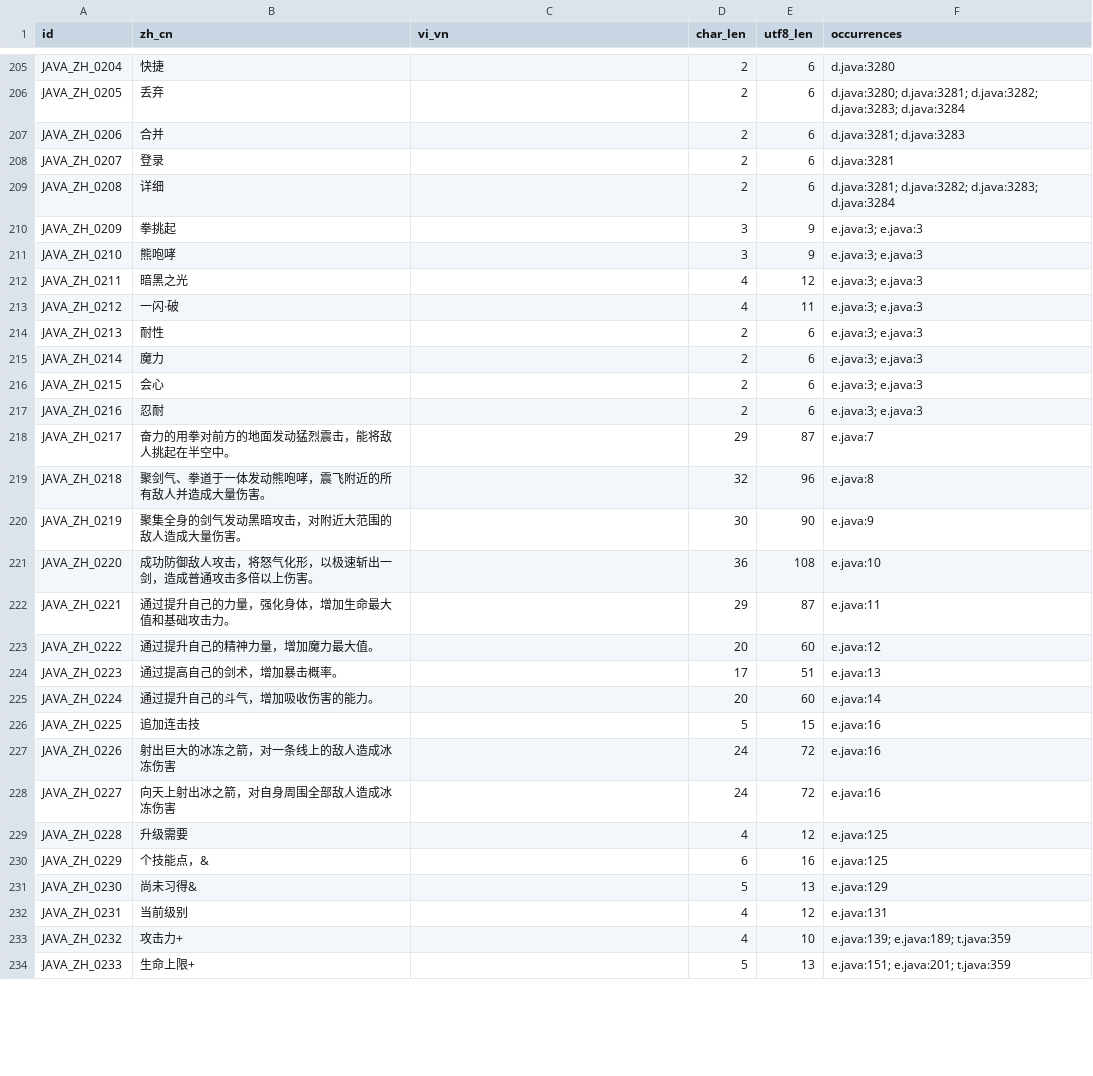
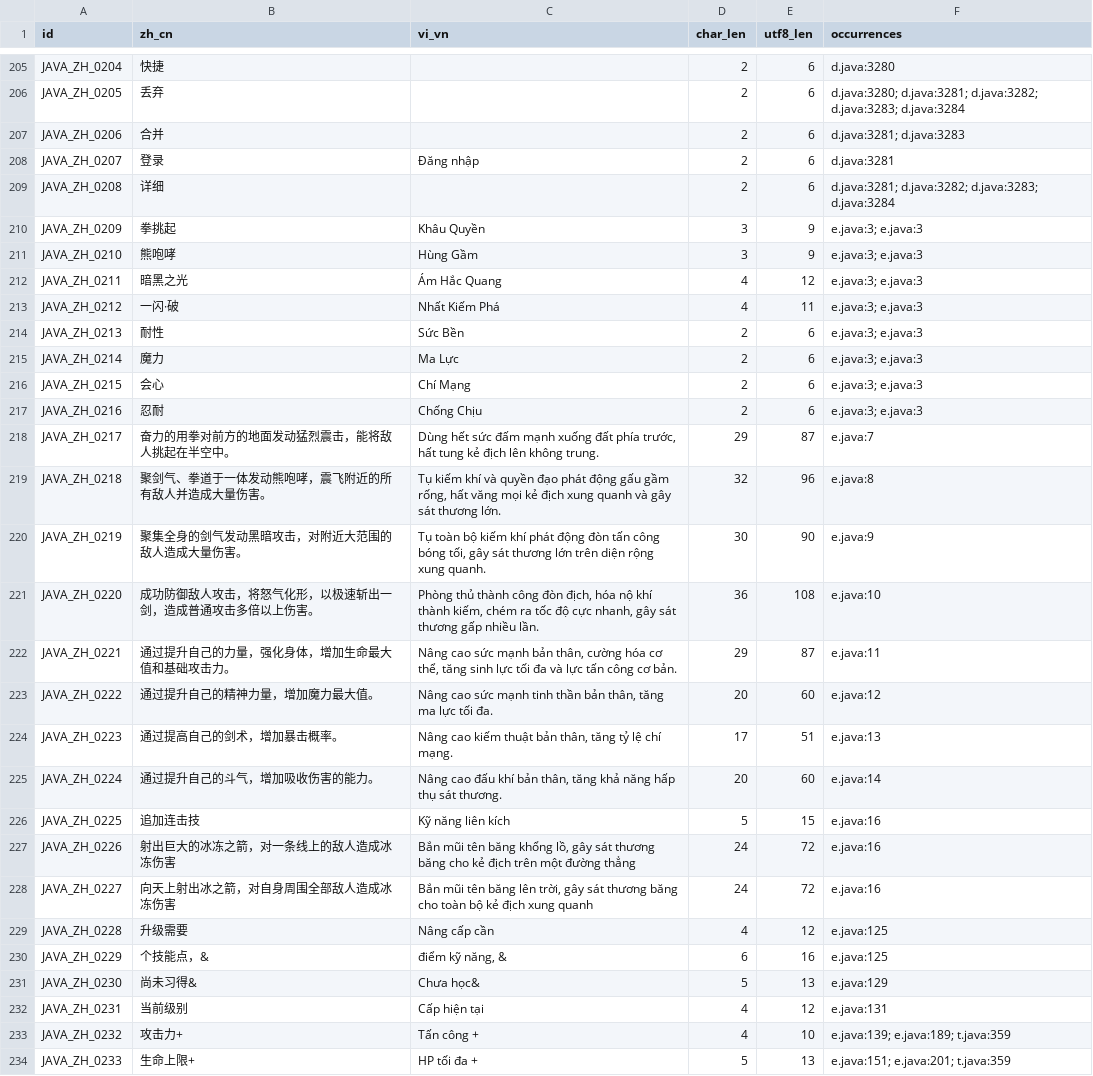
Before and after one commit to AbyssalAscendantAsperger/shugochara_rebuildable, a CSV file: java_chinese_phrases_for_translation.csv, drawn as a sheet; only a part is shown, gaps mark what is left out; the diff covers the shown part only.

```diff
--- a/java_chinese_phrases_for_translation.csv
+++ b/java_chinese_phrases_for_translation.csv
@@ -207,28 +207,28 @@ JAVA_ZH_0205,丢弃,,2,6,d.java:3280; d.java:3281; d.java:3282; d.java:3283; d.j
 JAVA_ZH_0206,合并,,2,6,d.java:3281; d.java:3283
-JAVA_ZH_0207,登录,,2,6,d.java:3281
+JAVA_ZH_0207,登录,Đăng nhập,2,6,d.java:3281
 JAVA_ZH_0208,详细,,2,6,d.java:3281; d.java:3282; d.java:3283; d.java:3284
-JAVA_ZH_0209,拳挑起,,3,9,e.java:3; e.java:3
-JAVA_ZH_0210,熊咆哮,,3,9,e.java:3; e.java:3
-JAVA_ZH_0211,暗黑之光,,4,12,e.java:3; e.java:3
-JAVA_ZH_0212,一闪·破,,4,11,e.java:3; e.java:3
-JAVA_ZH_0213,耐性,,2,6,e.java:3; e.java:3
-JAVA_ZH_0214,魔力,,2,6,e.java:3; e.java:3
-JAVA_ZH_0215,会心,,2,6,e.java:3; e.java:3
-JAVA_ZH_0216,忍耐,,2,6,e.java:3; e.java:3
-JAVA_ZH_0217,奋力的用拳对前方的地面发动猛烈震击，能将敌人挑起在半空中。,,29,87,e.java:7
-JAVA_ZH_0218,聚剑气、拳道于一体发动熊咆哮，震飞附近的所有敌人并造成大量伤害。,,32,96,e.java:8
-JAVA_ZH_0219,聚集全身的剑气发动黑暗攻击，对附近大范围的敌人造成大量伤害。,,30,90,e.java:9
-JAVA_ZH_0220,成功防御敌人攻击，将怒气化形，以极速斩出一剑，造成普通攻击多倍以上伤害。,,36,108,e.java:10
-JAVA_ZH_0221,通过提升自己的力量，强化身体，增加生命最大值和基础攻击力。,,29,87,e.java:11
-JAVA_ZH_0222,通过提升自己的精神力量，增加魔力最大值。,,20,60,e.java:12
-JAVA_ZH_0223,通过提高自己的剑术，增加暴击概率。,,17,51,e.java:13
-JAVA_ZH_0224,通过提升自己的斗气，增加吸收伤害的能力。,,20,60,e.java:14
-JAVA_ZH_0225,追加连击技,,5,15,e.java:16
-JAVA_ZH_0226,射出巨大的冰冻之箭，对一条线上的敌人造成冰冻伤害,,24,72,e.java:16
-JAVA_ZH_0227,向天上射出冰之箭，对自身周围全部敌人造成冰冻伤害,,24,72,e.java:16
-JAVA_ZH_0228,升级需要,,4,12,e.java:125
-JAVA_ZH_0229,个技能点，&,,6,16,e.java:125
-JAVA_ZH_0230,尚未习得&,,5,13,e.java:129
-JAVA_ZH_0231,当前级别,,4,12,e.java:131
-JAVA_ZH_0232,攻击力+,,4,10,e.java:139; e.java:189; t.java:359
-JAVA_ZH_0233,生命上限+,,5,13,e.java:151; e.java:201; t.java:359
+JAVA_ZH_0209,拳挑起,Khâu Quyền,3,9,e.java:3; e.java:3
+JAVA_ZH_0210,熊咆哮,Hùng Gầm,3,9,e.java:3; e.java:3
+JAVA_ZH_0211,暗黑之光,Ám Hắc Quang,4,12,e.java:3; e.java:3
+JAVA_ZH_0212,一闪·破,Nhất Kiếm Phá,4,11,e.java:3; e.java:3
+JAVA_ZH_0213,耐性,Sức Bền,2,6,e.java:3; e.java:3
+JAVA_ZH_0214,魔力,Ma Lực,2,6,e.java:3; e.java:3
+JAVA_ZH_0215,会心,Chí Mạng,2,6,e.java:3; e.java:3
+JAVA_ZH_0216,忍耐,Chống Chịu,2,6,e.java:3; e.java:3
+JAVA_ZH_0217,奋力的用拳对前方的地面发动猛烈震击，能将敌人挑起在半空中。,"Dùng hết sức đấm mạnh xuống đất phía trước, hất tung kẻ địch lên không trung.",29,87,e.java:7
+JAVA_ZH_0218,聚剑气、拳道于一体发动熊咆哮，震飞附近的所有敌人并造成大量伤害。,"Tụ kiếm khí và quyền đạo phát động gấu gầm rống, hất văng mọi kẻ địch xung quanh và gây sát thương lớn.",32,96,e.java:8
+JAVA_ZH_0219,聚集全身的剑气发动黑暗攻击，对附近大范围的敌人造成大量伤害。,"Tụ toàn bộ kiếm khí phát động đòn tấn công bóng tối, gây sát thương lớn trên diện rộng xung quanh.",30,90,e.java:9
+JAVA_ZH_0220,成功防御敌人攻击，将怒气化形，以极速斩出一剑，造成普通攻击多倍以上伤害。,"Phòng thủ thành công đòn địch, hóa nộ khí thành kiếm, chém ra tốc độ cực nhanh, gây sát thương gấp nhiều lần.",36,108,e.java:10
+JAVA_ZH_0221,通过提升自己的力量，强化身体，增加生命最大值和基础攻击力。,"Nâng cao sức mạnh bản thân, cường hóa cơ thể, tăng sinh lực tối đa và lực tấn công cơ bản.",29,87,e.java:11
+JAVA_ZH_0222,通过提升自己的精神力量，增加魔力最大值。,"Nâng cao sức mạnh tinh thần bản thân, tăng ma lực tối đa.",20,60,e.java:12
+JAVA_ZH_0223,通过提高自己的剑术，增加暴击概率。,"Nâng cao kiếm thuật bản thân, tăng tỷ lệ chí mạng.",17,51,e.java:13
+JAVA_ZH_0224,通过提升自己的斗气，增加吸收伤害的能力。,"Nâng cao đấu khí bản thân, tăng khả năng hấp thụ sát thương.",20,60,e.java:14
+JAVA_ZH_0225,追加连击技,Kỹ năng liên kích,5,15,e.java:16
+JAVA_ZH_0226,射出巨大的冰冻之箭，对一条线上的敌人造成冰冻伤害,"Bắn mũi tên băng khổng lồ, gây sát thương băng cho kẻ địch trên một đường thẳng",24,72,e.java:16
+JAVA_ZH_0227,向天上射出冰之箭，对自身周围全部敌人造成冰冻伤害,"Bắn mũi tên băng lên trời, gây sát thương băng cho toàn bộ kẻ địch xung quanh",24,72,e.java:16
+JAVA_ZH_0228,升级需要,Nâng cấp cần,4,12,e.java:125
+JAVA_ZH_0229,个技能点，&,"điểm kỹ năng, &",6,16,e.java:125
+JAVA_ZH_0230,尚未习得&,Chưa học&,5,13,e.java:129
+JAVA_ZH_0231,当前级别,Cấp hiện tại,4,12,e.java:131
+JAVA_ZH_0232,攻击力+,Tấn công +,4,10,e.java:139; e.java:189; t.java:359
+JAVA_ZH_0233,生命上限+,HP tối đa +,5,13,e.java:151; e.java:201; t.java:359
```
Also changed, not shown: 153 edited cells elsewhere in this file, 12 other files.
